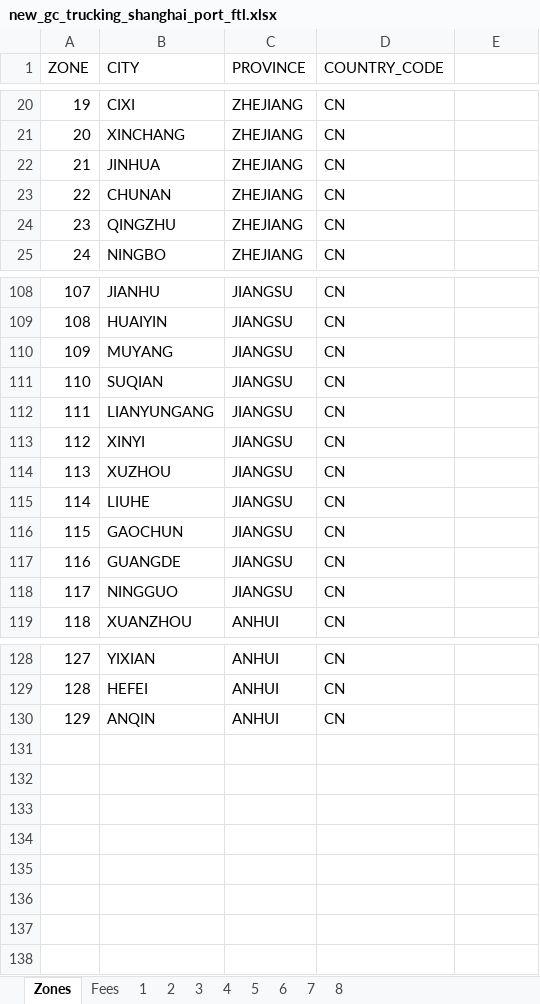
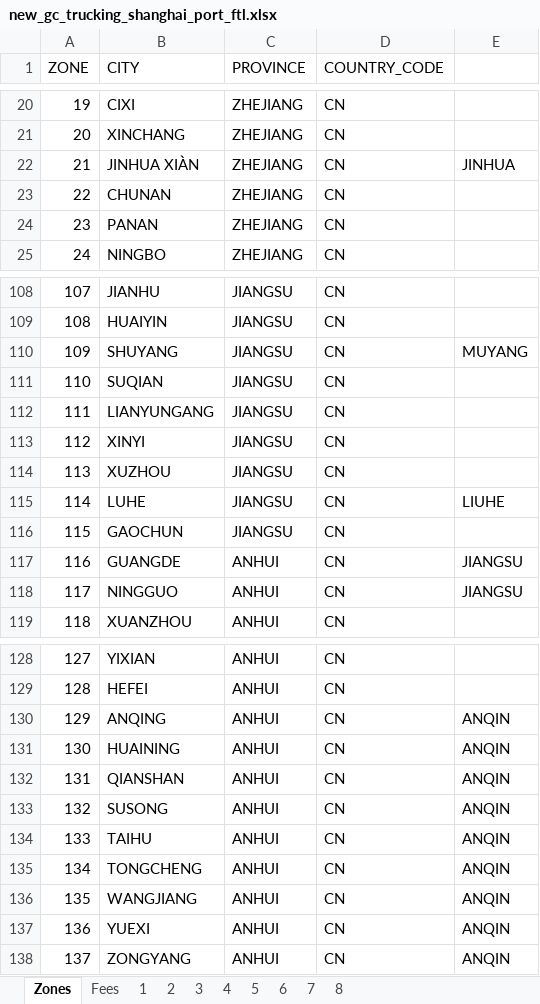
Before and after one commit to romikoops/polaris_clone, an Excel workbook: db/dummydata/new_gc_trucking_shanghai_port_ftl.xlsx, sheet Zones, drawn as a sheet; only a part is shown, gaps mark what is left out; values as stored, in another font and other column widths than the file's, no cell formats; the diff covers the shown part only; the diff names each change by its address in the sheet, - before the commit and + after, or states it on an @@ line.

```diff
--- a/db/dummydata/new_gc_trucking_shanghai_port_ftl.xlsx (sheet Zones)
+++ b/db/dummydata/new_gc_trucking_shanghai_port_ftl.xlsx (sheet Zones)
-B22 (CITY): JINHUA
+B22 (CITY): JINHUA XIÀN
-E22: (empty)
+E22: JINHUA
-B24 (CITY): QINGZHU
+B24 (CITY): PANAN
-B110 (CITY): MUYANG
+B110 (CITY): SHUYANG
-E110: (empty)
+E110: MUYANG
-B115 (CITY): LIUHE
+B115 (CITY): LUHE
-E115: (empty)
+E115: LIUHE
-C117:C118 (PROVINCE): JIANGSU
+C117:C118 (PROVINCE): ANHUI
-E117:E118: (empty)
+E117:E118: JIANGSU
-B130 (CITY): ANQIN
+B130 (CITY): ANQING
-E130: (empty)
+E130: ANQIN
+row 131: 130 | HUAINING | ANHUI | CN | ANQIN
+row 132: 131 | QIANSHAN | ANHUI | CN | ANQIN
+row 133: 132 | SUSONG | ANHUI | CN | ANQIN
+row 134: 133 | TAIHU | ANHUI | CN | ANQIN
+row 135: 134 | TONGCHENG | ANHUI | CN | ANQIN
+row 136: 135 | WANGJIANG | ANHUI | CN | ANQIN
+row 137: 136 | YUEXI | ANHUI | CN | ANQIN
+row 138: 137 | ZONGYANG | ANHUI | CN | ANQIN
```
Also changed, not shown: 9 edited cells elsewhere in this sheet, sheet 2, sheet 1, sheet 3, sheet 7, sheet 8, sheet 4, 2 more sheets, cell formats, db/dummydata/new_gc_trucking_shanghai_port.xlsx, 6 other files.
